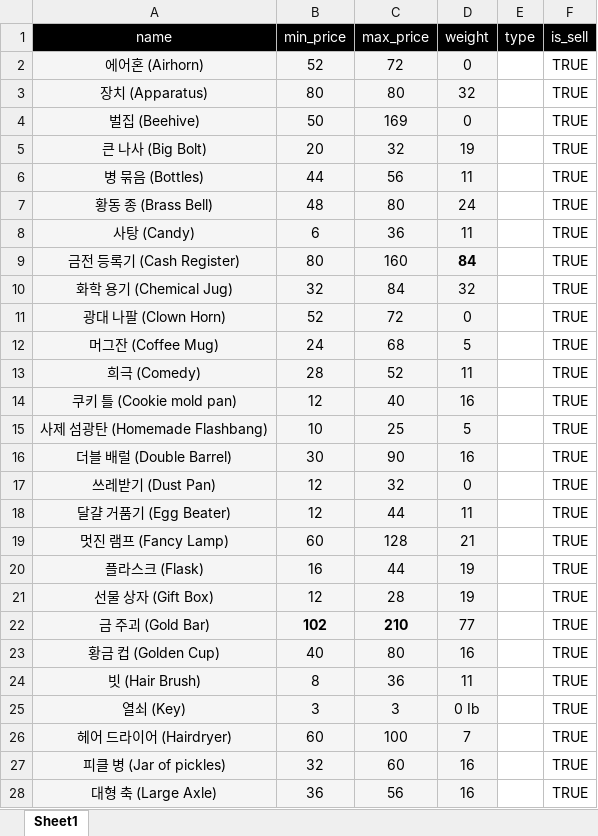
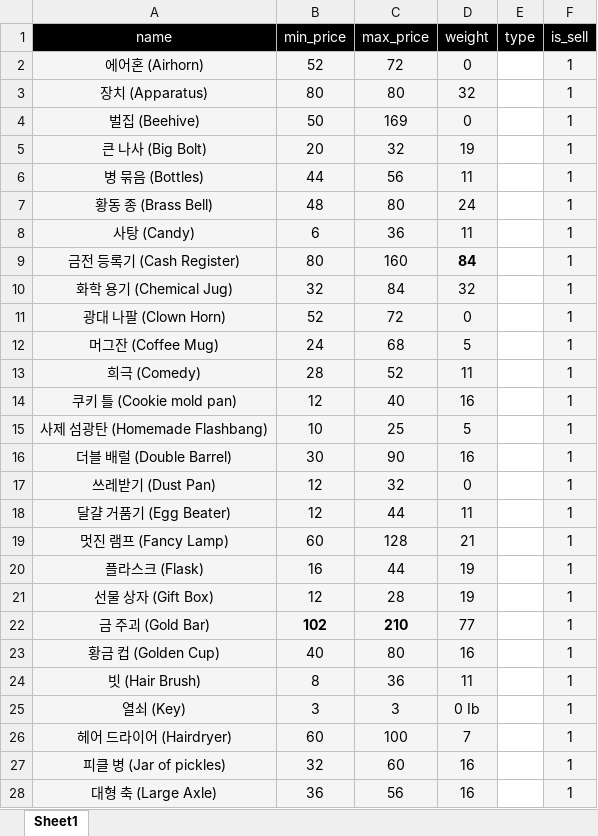
Before and after one commit to KDT-IaaS-Class-Two-Group/subject-7-exam-database-2, an Excel workbook: public/resource/exel/item_list.xlsx, sheet Sheet1, drawn as a sheet; only a part is shown; values as stored, in another font and other column widths than the file's, no borders; the diff covers the shown part only; the diff names each change by its address in the sheet, - before the commit and + after, or states it on an @@ line.

Commit message:
Docs | Fix | item_list.xlxs : is_sell Column 값 수정
is_sell 부분을 true, false 에서 => 1, 0으로 교체
Sqlite3에서 true, false를 인식못하기 때문에

```diff
--- a/public/resource/exel/item_list.xlsx (sheet Sheet1)
+++ b/public/resource/exel/item_list.xlsx (sheet Sheet1)
-F2:F28 (is_sell): TRUE
+F2:F28 (is_sell): 1
-F2:F28 fill: none
+F2:F28 fill: #F5F5F5
```
Also changed, not shown: 61 edited cells and cell formats elsewhere in this sheet.
